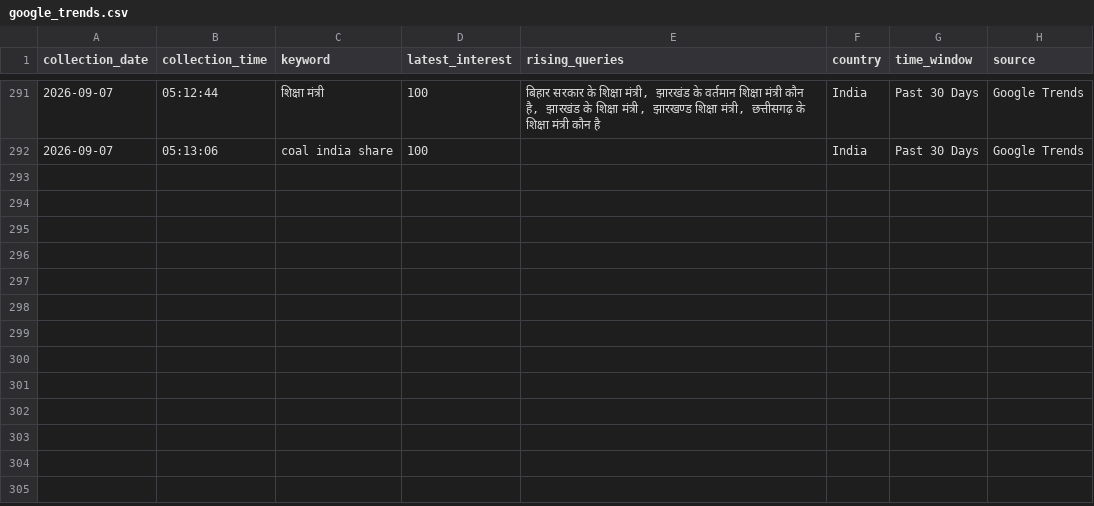
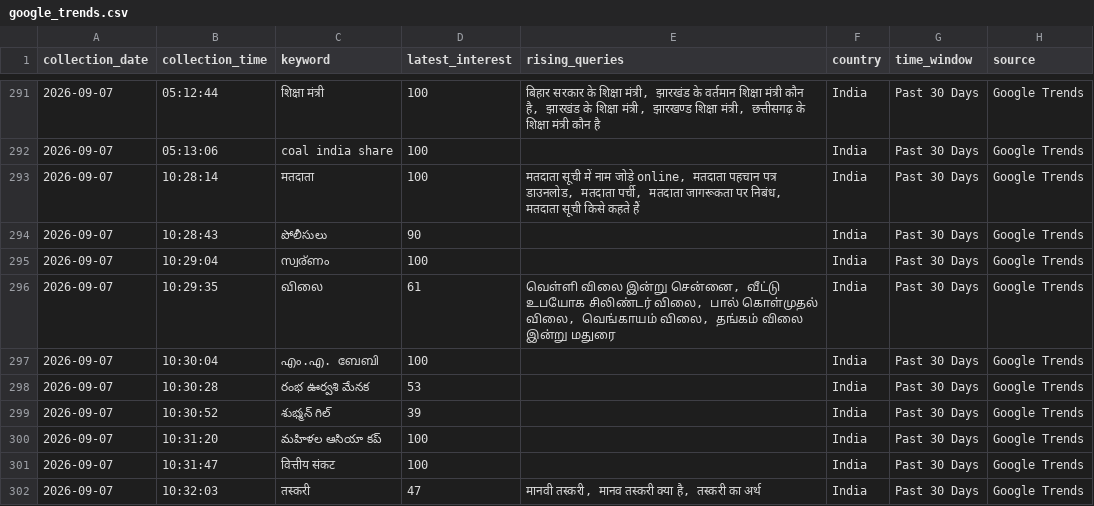
Before and after one commit to ank17a-5/India-Trend-Radar, a CSV file: data/raw/google_trends.csv, drawn as a sheet; only a part is shown, gaps mark what is left out.

```diff
--- a/data/raw/google_trends.csv
+++ b/data/raw/google_trends.csv
@@ -292 +292,11 @@ collection_date,collection_time,keyword,latest_interest,rising_queries,country,t
 2026-09-07,05:13:06,coal india share,100,,India,Past 30 Days,Google Trends
+2026-09-07,10:28:14,मतदाता,100,"मतदाता सूची में नाम जोड़े online, मतदाता पहचान पत्र डाउनलोड, मतदाता पर्ची, मतदाता जागरूकता पर निबंध, मतदाता सूची किसे कहते हैं",India,Past 30 Days,Google Trends
+2026-09-07,10:28:43,పోలీసులు,90,,India,Past 30 Days,Google Trends
+2026-09-07,10:29:04,സ്വര്ണം,100,,India,Past 30 Days,Google Trends
+2026-09-07,10:29:35,விலை,61,"வெள்ளி விலை இன்று சென்னை, வீட்டு உபயோக சிலிண்டர் விலை, பால் கொள்முதல் விலை, வெங்காயம் விலை, தங்கம் விலை இன்று மதுரை",India,Past 30 Days,Google Trends
+2026-09-07,10:30:04,എം.എ. ബേബി,100,,India,Past 30 Days,Google Trends
+2026-09-07,10:30:28,రంభ ఊర్వశి మేనక,53,,India,Past 30 Days,Google Trends
+2026-09-07,10:30:52,శుభ్మన్ గిల్,39,,India,Past 30 Days,Google Trends
+2026-09-07,10:31:20,మహిళల ఆసియా కప్,100,,India,Past 30 Days,Google Trends
+2026-09-07,10:31:47,वित्तीय संकट,100,,India,Past 30 Days,Google Trends
+2026-09-07,10:32:03,तस्करी,47,"मानवी तस्करी, मानव तस्करी क्या है, तस्करी का अर्थ",India,Past 30 Days,Google Trends
```
Also changed, not shown: data/cleaned/google_trends_clean.csv, data/reports/model_metrics.csv, 13 other files.
